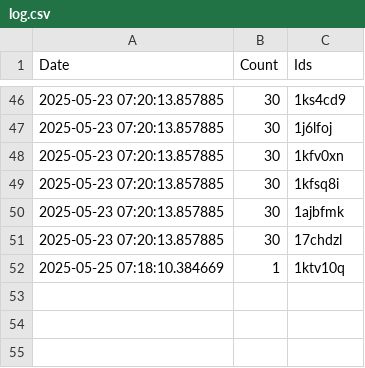
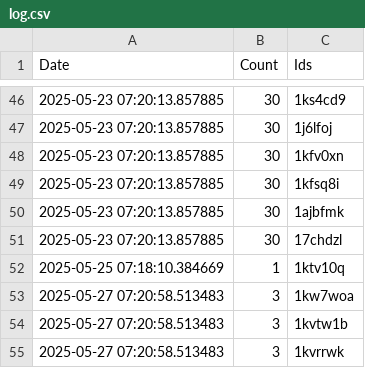
Before and after one commit to brianrocknj/race-reports, a CSV file: log.csv, drawn as a sheet; only a part is shown, gaps mark what is left out; the diff names each change by its address in the sheet, - before the commit and + after, or states it on an @@ line.

```diff
--- a/log.csv
+++ b/log.csv
+row 53: 2025-05-27 07:20:58.513483 | 3 | 1kw7woa
+row 54: 2025-05-27 07:20:58.513483 | 3 | 1kvtw1b
+row 55: 2025-05-27 07:20:58.513483 | 3 | 1kvrrwk
```
Also changed, not shown: 1 other file.
